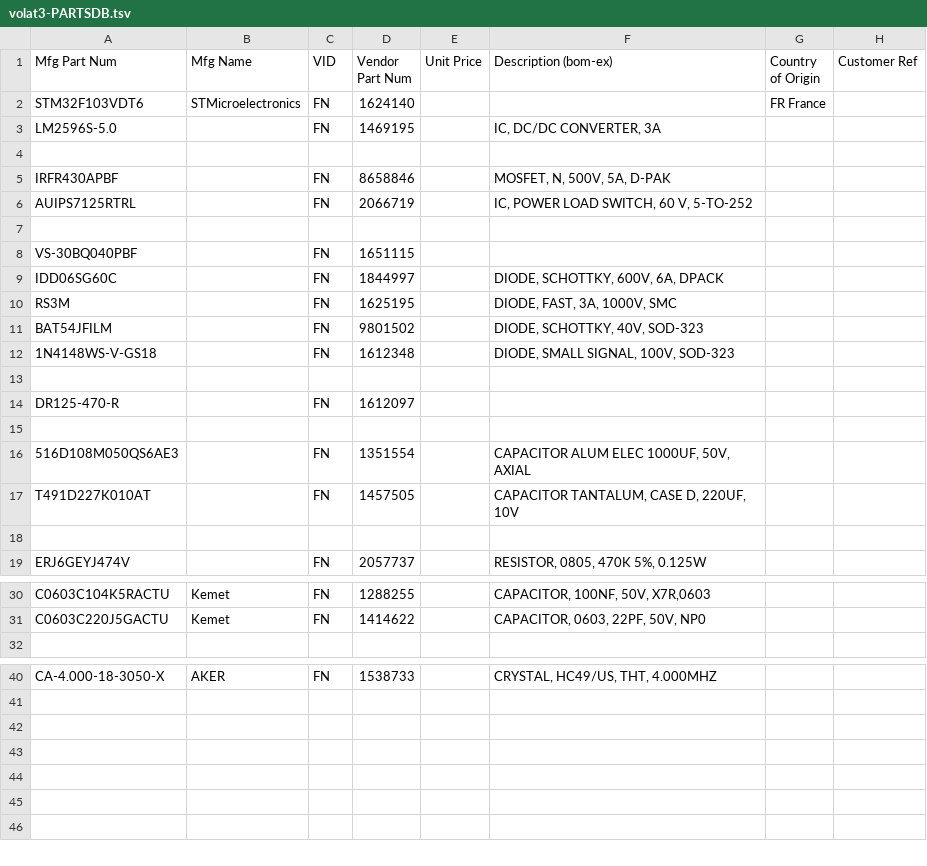
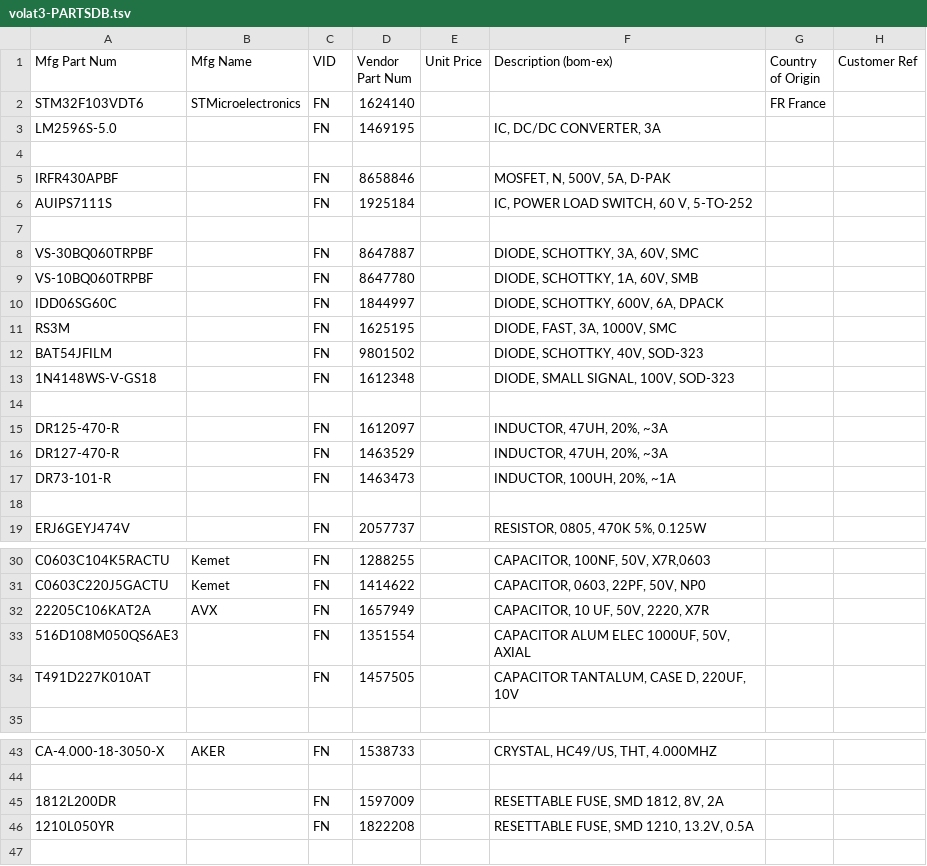
Before and after one commit to barthess/volat3, a TSV file: hard/pcb_main/bom/volat3-PARTSDB.tsv, drawn as a sheet; only a part is shown, gaps mark what is left out.

```diff
--- a/hard/pcb_main/bom/volat3-PARTSDB.tsv
+++ b/hard/pcb_main/bom/volat3-PARTSDB.tsv
@@ -5,5 +5,6 @@ LM2596S-5.0		FN	1469195		IC, DC/DC CONVERTER, 3A
 IRFR430APBF		FN	8658846		MOSFET, N, 500V, 5A, D-PAK		
-AUIPS7125RTRL		FN	2066719		IC, POWER LOAD SWITCH, 60 V, 5-TO-252		
+AUIPS7111S		FN	1925184		IC, POWER LOAD SWITCH, 60 V, 5-TO-252		
 							
-VS-30BQ040PBF		FN	1651115				
+VS-30BQ060TRPBF		FN	8647887		DIODE, SCHOTTKY, 3A, 60V, SMC 		
+VS-10BQ060TRPBF		FN	8647780		DIODE, SCHOTTKY, 1A, 60V, SMB		
 IDD06SG60C		FN	1844997		DIODE, SCHOTTKY, 600V, 6A, DPACK		
@@ -13,6 +14,5 @@ BAT54JFILM		FN	9801502		DIODE, SCHOTTKY, 40V, SOD-323
 							
-DR125-470-R		FN	1612097				
-							
-516D108M050QS6AE3		FN	1351554		CAPACITOR ALUM ELEC 1000UF, 50V, AXIAL 		
-T491D227K010AT		FN	1457505		CAPACITOR TANTALUM, CASE D, 220UF, 10V		
+DR125-470-R		FN	1612097		INDUCTOR, 47UH, 20%, ~3A		
+DR127-470-R		FN	1463529		INDUCTOR, 47UH, 20%, ~3A		
+DR73-101-R		FN	1463473		INDUCTOR, 100UH, 20%, ~1A		
 							
@@ -31,2 +31,5 @@ C0603C104K5RACTU	Kemet	FN	1288255		CAPACITOR, 100NF, 50V, X7R,0603
 C0603C220J5GACTU	Kemet	FN	1414622		CAPACITOR, 0603, 22PF, 50V, NP0		
+22205C106KAT2A	AVX	FN	1657949		CAPACITOR, 10 UF, 50V, 2220, X7R		
+516D108M050QS6AE3		FN	1351554		CAPACITOR ALUM ELEC 1000UF, 50V, AXIAL 		
+T491D227K010AT		FN	1457505		CAPACITOR TANTALUM, CASE D, 220UF, 10V		
 							
@@ -41,6 +44,4 @@ CA-4.000-18-3050-X	AKER	FN	1538733		CRYSTAL, HC49/US, THT, 4.000MHZ
 							
-							
-							
-							
-							
+1812L200DR		FN	1597009		RESETTABLE FUSE, SMD 1812, 8V, 2A		
+1210L050YR		FN	1822208		RESETTABLE FUSE, SMD 1210, 13.2V, 0.5A		
 							
```
Also changed, not shown: 3 other files.
